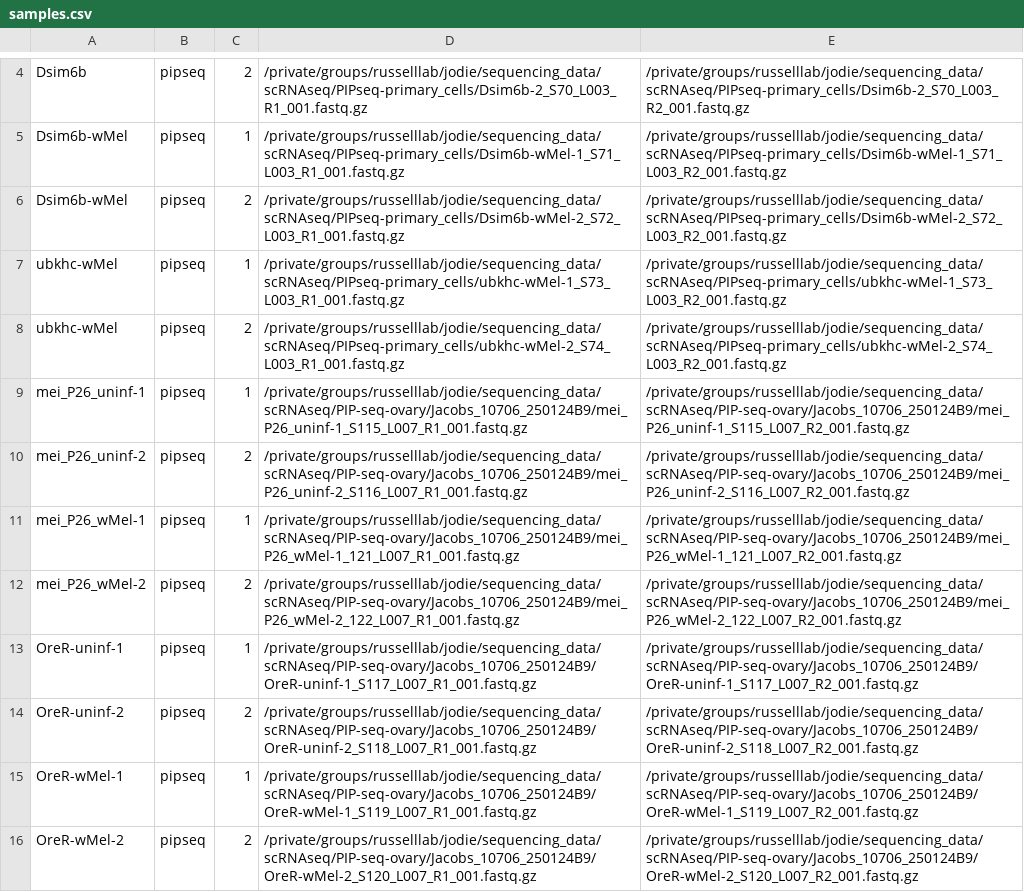
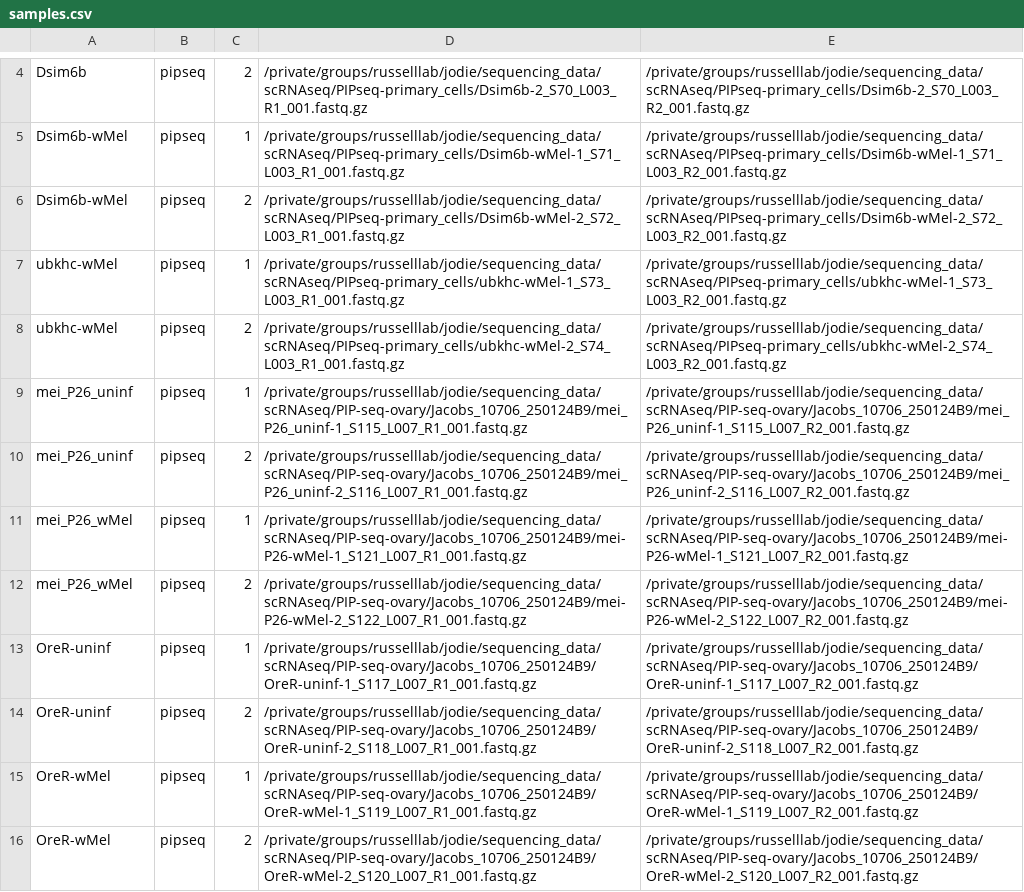
Before and after one commit to jodiejacobs/Jacobs_et_al_2026_wolbachia-drosophila-scrnaseq, a CSV file: in_vivo_translation/config/samples.csv, drawn as a sheet; only a part is shown, gaps mark what is left out.

Commit message:
update config and snakemake rule

```diff
--- a/in_vivo_translation/config/samples.csv
+++ b/in_vivo_translation/config/samples.csv
@@ -8,9 +8,9 @@ ubkhc-wMel, pipseq, 1, /private/groups/russelllab/jodie/sequencing_data/scRNAseq
 ubkhc-wMel, pipseq, 2, /private/groups/russelllab/jodie/sequencing_data/scRNAseq/PIPseq-primary_cells/ubkhc-wMel-2_S74_L003_R1_001.fastq.gz, /private/groups/russelllab/jodie/sequencing_data/scRNAseq/PIPseq-primary_cells/ubkhc-wMel-2_S74_L003_R2_001.fastq.gz
-mei_P26_uninf-1, pipseq, 1, /private/groups/russelllab/jodie/sequencing_data/scRNAseq/PIP-seq-ovary/Jacobs_10706_250124B9/mei_P26_uninf-1_S115_L007_R1_001.fastq.gz, /private/groups/russelllab/jodie/sequencing_data/scRNAseq/PIP-seq-ovary/Jacobs_10706_250124B9/mei_P26_uninf-1_S115_L007_R2_001.fastq.gz
-mei_P26_uninf-2, pipseq, 2, /private/groups/russelllab/jodie/sequencing_data/scRNAseq/PIP-seq-ovary/Jacobs_10706_250124B9/mei_P26_uninf-2_S116_L007_R1_001.fastq.gz, /private/groups/russelllab/jodie/sequencing_data/scRNAseq/PIP-seq-ovary/Jacobs_10706_250124B9/mei_P26_uninf-2_S116_L007_R2_001.fastq.gz
-mei_P26_wMel-1, pipseq, 1, /private/groups/russelllab/jodie/sequencing_data/scRNAseq/PIP-seq-ovary/Jacobs_10706_250124B9/mei_P26_wMel-1_121_L007_R1_001.fastq.gz, /private/groups/russelllab/jodie/sequencing_data/scRNAseq/PIP-seq-ovary/Jacobs_10706_250124B9/mei_P26_wMel-1_121_L007_R2_001.fastq.gz
-mei_P26_wMel-2, pipseq, 2, /private/groups/russelllab/jodie/sequencing_data/scRNAseq/PIP-seq-ovary/Jacobs_10706_250124B9/mei_P26_wMel-2_122_L007_R1_001.fastq.gz, /private/groups/russelllab/jodie/sequencing_data/scRNAseq/PIP-seq-ovary/Jacobs_10706_250124B9/mei_P26_wMel-2_122_L007_R2_001.fastq.gz
-OreR-uninf-1, pipseq, 1, /private/groups/russelllab/jodie/sequencing_data/scRNAseq/PIP-seq-ovary/Jacobs_10706_250124B9/OreR-uninf-1_S117_L007_R1_001.fastq.gz, /private/groups/russelllab/jodie/sequencing_data/scRNAseq/PIP-seq-ovary/Jacobs_10706_250124B9/OreR-uninf-1_S117_L007_R2_001.fastq.gz
-OreR-uninf-2, pipseq, 2, /private/groups/russelllab/jodie/sequencing_data/scRNAseq/PIP-seq-ovary/Jacobs_10706_250124B9/OreR-uninf-2_S118_L007_R1_001.fastq.gz, /private/groups/russelllab/jodie/sequencing_data/scRNAseq/PIP-seq-ovary/Jacobs_10706_250124B9/OreR-uninf-2_S118_L007_R2_001.fastq.gz
-OreR-wMel-1, pipseq, 1, /private/groups/russelllab/jodie/sequencing_data/scRNAseq/PIP-seq-ovary/Jacobs_10706_250124B9/OreR-wMel-1_S119_L007_R1_001.fastq.gz, /private/groups/russelllab/jodie/sequencing_data/scRNAseq/PIP-seq-ovary/Jacobs_10706_250124B9/OreR-wMel-1_S119_L007_R2_001.fastq.gz
-OreR-wMel-2, pipseq, 2, /private/groups/russelllab/jodie/sequencing_data/scRNAseq/PIP-seq-ovary/Jacobs_10706_250124B9/OreR-wMel-2_S120_L007_R1_001.fastq.gz, /private/groups/russelllab/jodie/sequencing_data/scRNAseq/PIP-seq-ovary/Jacobs_10706_250124B9/OreR-wMel-2_S120_L007_R2_001.fastq.gz
+mei_P26_uninf, pipseq, 1, /private/groups/russelllab/jodie/sequencing_data/scRNAseq/PIP-seq-ovary/Jacobs_10706_250124B9/mei_P26_uninf-1_S115_L007_R1_001.fastq.gz, /private/groups/russelllab/jodie/sequencing_data/scRNAseq/PIP-seq-ovary/Jacobs_10706_250124B9/mei_P26_uninf-1_S115_L007_R2_001.fastq.gz
+mei_P26_uninf, pipseq, 2, /private/groups/russelllab/jodie/sequencing_data/scRNAseq/PIP-seq-ovary/Jacobs_10706_250124B9/mei_P26_uninf-2_S116_L007_R1_001.fastq.gz, /private/groups/russelllab/jodie/sequencing_data/scRNAseq/PIP-seq-ovary/Jacobs_10706_250124B9/mei_P26_uninf-2_S116_L007_R2_001.fastq.gz
+mei_P26_wMel, pipseq, 1, /private/groups/russelllab/jodie/sequencing_data/scRNAseq/PIP-seq-ovary/Jacobs_10706_250124B9/mei-P26-wMel-1_S121_L007_R1_001.fastq.gz, /private/groups/russelllab/jodie/sequencing_data/scRNAseq/PIP-seq-ovary/Jacobs_10706_250124B9/mei-P26-wMel-1_S121_L007_R2_001.fastq.gz
+mei_P26_wMel, pipseq, 2, /private/groups/russelllab/jodie/sequencing_data/scRNAseq/PIP-seq-ovary/Jacobs_10706_250124B9/mei-P26-wMel-2_S122_L007_R1_001.fastq.gz, /private/groups/russelllab/jodie/sequencing_data/scRNAseq/PIP-seq-ovary/Jacobs_10706_250124B9/mei-P26-wMel-2_S122_L007_R2_001.fastq.gz
+OreR-uninf, pipseq, 1, /private/groups/russelllab/jodie/sequencing_data/scRNAseq/PIP-seq-ovary/Jacobs_10706_250124B9/OreR-uninf-1_S117_L007_R1_001.fastq.gz, /private/groups/russelllab/jodie/sequencing_data/scRNAseq/PIP-seq-ovary/Jacobs_10706_250124B9/OreR-uninf-1_S117_L007_R2_001.fastq.gz
+OreR-uninf, pipseq, 2, /private/groups/russelllab/jodie/sequencing_data/scRNAseq/PIP-seq-ovary/Jacobs_10706_250124B9/OreR-uninf-2_S118_L007_R1_001.fastq.gz, /private/groups/russelllab/jodie/sequencing_data/scRNAseq/PIP-seq-ovary/Jacobs_10706_250124B9/OreR-uninf-2_S118_L007_R2_001.fastq.gz
+OreR-wMel, pipseq, 1, /private/groups/russelllab/jodie/sequencing_data/scRNAseq/PIP-seq-ovary/Jacobs_10706_250124B9/OreR-wMel-1_S119_L007_R1_001.fastq.gz, /private/groups/russelllab/jodie/sequencing_data/scRNAseq/PIP-seq-ovary/Jacobs_10706_250124B9/OreR-wMel-1_S119_L007_R2_001.fastq.gz
+OreR-wMel, pipseq, 2, /private/groups/russelllab/jodie/sequencing_data/scRNAseq/PIP-seq-ovary/Jacobs_10706_250124B9/OreR-wMel-2_S120_L007_R1_001.fastq.gz, /private/groups/russelllab/jodie/sequencing_data/scRNAseq/PIP-seq-ovary/Jacobs_10706_250124B9/OreR-wMel-2_S120_L007_R2_001.fastq.gz
```
Also changed, not shown: 1 other file.
